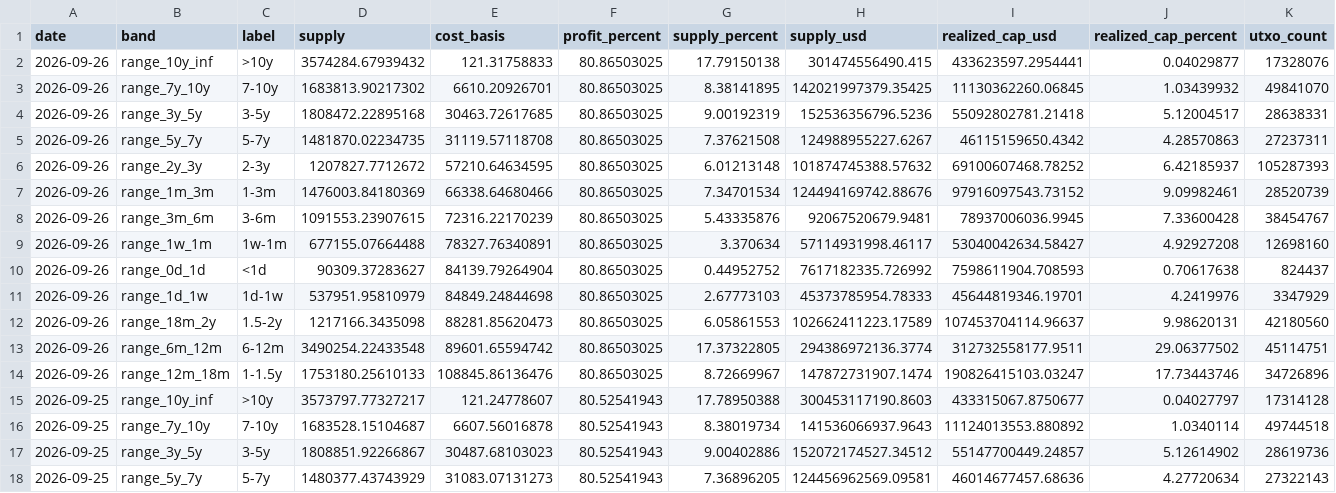
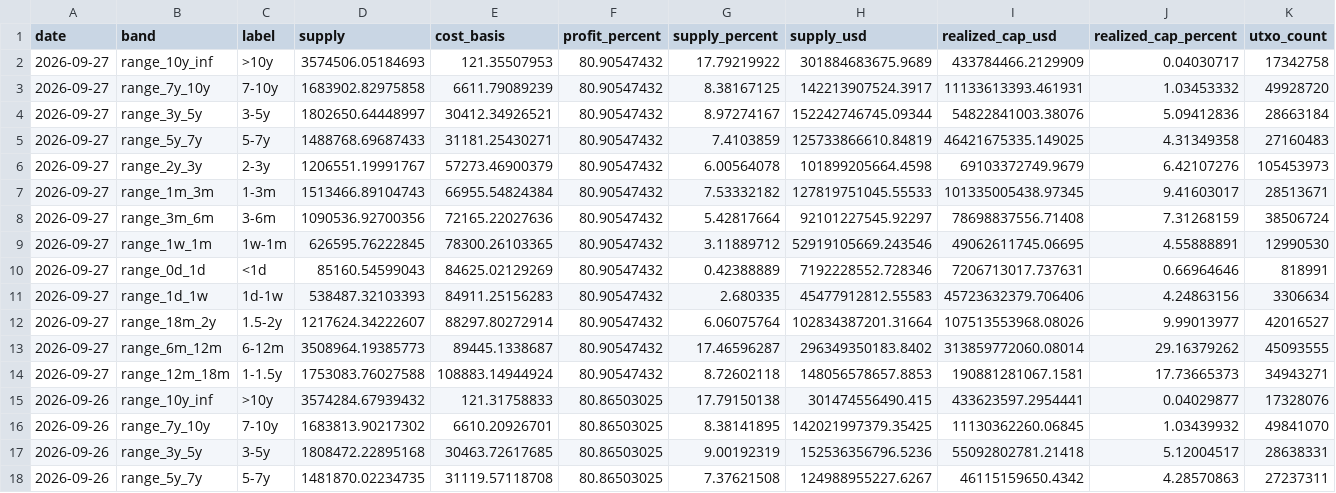
Before and after one commit to hhysteric/btc-signal-pro, a CSV file: data/urpd.csv, drawn as a sheet; only a part is shown; the shorter side is filled out with more unchanged rows.

```diff
--- a/data/urpd.csv
+++ b/data/urpd.csv
@@ -1,2 +1,15 @@
 date,band,label,supply,cost_basis,profit_percent,supply_percent,supply_usd,realized_cap_usd,realized_cap_percent,utxo_count
+2026-09-27,range_10y_inf,>10y,3574506.05184693,121.35507953,80.90547432,17.79219922,301884683675.9689,433784466.2129909,0.04030717,17342758
+2026-09-27,range_7y_10y,7-10y,1683902.82975858,6611.79089239,80.90547432,8.38167125,142213907524.3917,11133613393.461931,1.03453332,49928720
+2026-09-27,range_3y_5y,3-5y,1802650.64448997,30412.34926521,80.90547432,8.97274167,152242746745.09344,54822841003.38076,5.09412836,28663184
+2026-09-27,range_5y_7y,5-7y,1488768.69687433,31181.25430271,80.90547432,7.4103859,125733866610.84819,46421675335.149025,4.31349358,27160483
+2026-09-27,range_2y_3y,2-3y,1206551.19991767,57273.46900379,80.90547432,6.00564078,101899205664.4598,69103372749.9679,6.42107276,105453973
+2026-09-27,range_1m_3m,1-3m,1513466.89104743,66955.54824384,80.90547432,7.53332182,127819751045.55533,101335005438.97345,9.41603017,28513671
+2026-09-27,range_3m_6m,3-6m,1090536.92700356,72165.22027636,80.90547432,5.42817664,92101227545.92297,78698837556.71408,7.31268159,38506724
+2026-09-27,range_1w_1m,1w-1m,626595.76222845,78300.26103365,80.90547432,3.11889712,52919105669.243546,49062611745.06695,4.55888891,12990530
+2026-09-27,range_0d_1d,<1d,85160.54599043,84625.02129269,80.90547432,0.42388889,7192228552.728346,7206713017.737631,0.66964646,818991
+2026-09-27,range_1d_1w,1d-1w,538487.32103393,84911.25156283,80.90547432,2.680335,45477912812.55583,45723632379.706406,4.24863156,3306634
+2026-09-27,range_18m_2y,1.5-2y,1217624.34222607,88297.80272914,80.90547432,6.06075764,102834387201.31664,107513553968.08026,9.99013977,42016527
+2026-09-27,range_6m_12m,6-12m,3508964.19385773,89445.1338687,80.90547432,17.46596287,296349350183.8402,313859772060.08014,29.16379262,45093555
+2026-09-27,range_12m_18m,1-1.5y,1753083.76027588,108883.14944924,80.90547432,8.72602118,148056578657.8853,190881281067.1581,17.73665373,34943271
 2026-09-26,range_10y_inf,>10y,3574284.67939432,121.31758833,80.86503025,17.79150138,301474556490.415,433623597.2954441,0.04029877,17328076
```
Also changed, not shown: data/dominance.csv, data/mvrv.csv, 10 other files.
